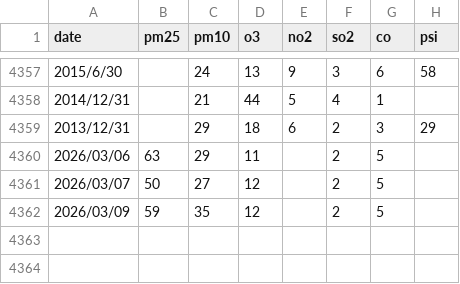
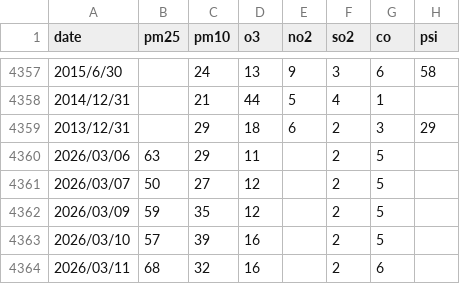
Before and after one commit to Drukenstudent/aqi, a CSV file: PM 2.5 Data/east,-singapore-air-quality.csv, drawn as a sheet; only a part is shown, gaps mark what is left out.

```diff
--- a/PM 2.5 Data/east,-singapore-air-quality.csv
+++ b/PM 2.5 Data/east,-singapore-air-quality.csv
@@ -4362 +4362,3 @@ date,pm25,pm10,o3,no2,so2,co,psi
 2026/03/09,59,35,12,,2,5,
+2026/03/10,57,39,16,,2,5,
+2026/03/11,68,32,16,,2,6,
```
Also changed, not shown: PM 2.5 Data/da-nang-air-quality.csv, PM 2.5 Data/mundka,-delhi, delhi, india-air-quality.csv, 7 other files.
